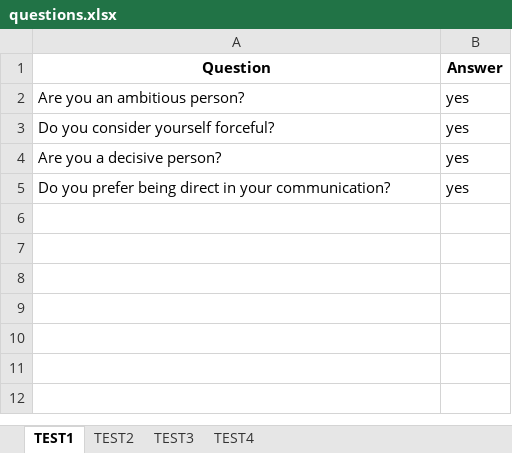
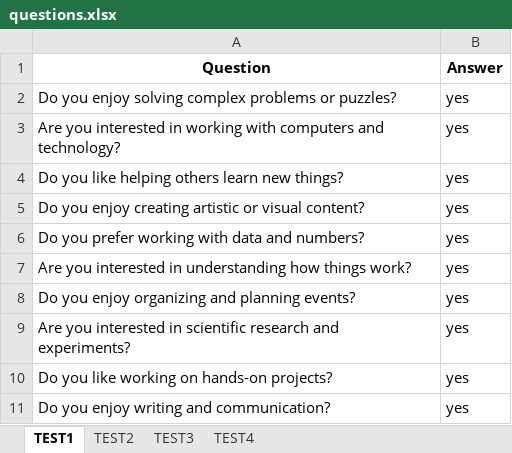
Before and after one commit to papcode/quiz_Rai, an Excel workbook: questions.xlsx, sheet TEST1, drawn as a sheet; values as stored, in another font and other column widths than the file's, no borders; addresses are those after the commit; the diff names each change by its address in the sheet, - before the commit and + after, or states it on an @@ line.

```diff
--- a/questions.xlsx (sheet TEST1)
+++ b/questions.xlsx (sheet TEST1)
+row 2: Do you enjoy solving complex problems or puzzles? | yes
+row 3: Are you interested in working with computers and technology? | yes
-A4 (Question): Are you an ambitious person?
+A4 (Question): Do you like helping others learn new things?
-A5 (Question): Do you consider yourself forceful?
+A5 (Question): Do you enjoy creating artistic or visual content?
+row 6: Do you prefer working with data and numbers? | yes
+row 7: Are you interested in understanding how things work? | yes
+row 8: Do you enjoy organizing and planning events? | yes
+row 9: Are you interested in scientific research and experiments? | yes
-A10 (Question): Are you a decisive person?
+A10 (Question): Do you like working on hands-on projects?
-A11 (Question): Do you prefer being direct in your communication?
+A11 (Question): Do you enjoy writing and communication?
```
Also changed, not shown: sheet TEST2, sheet TEST3, sheet TEST4, 14 other files.
